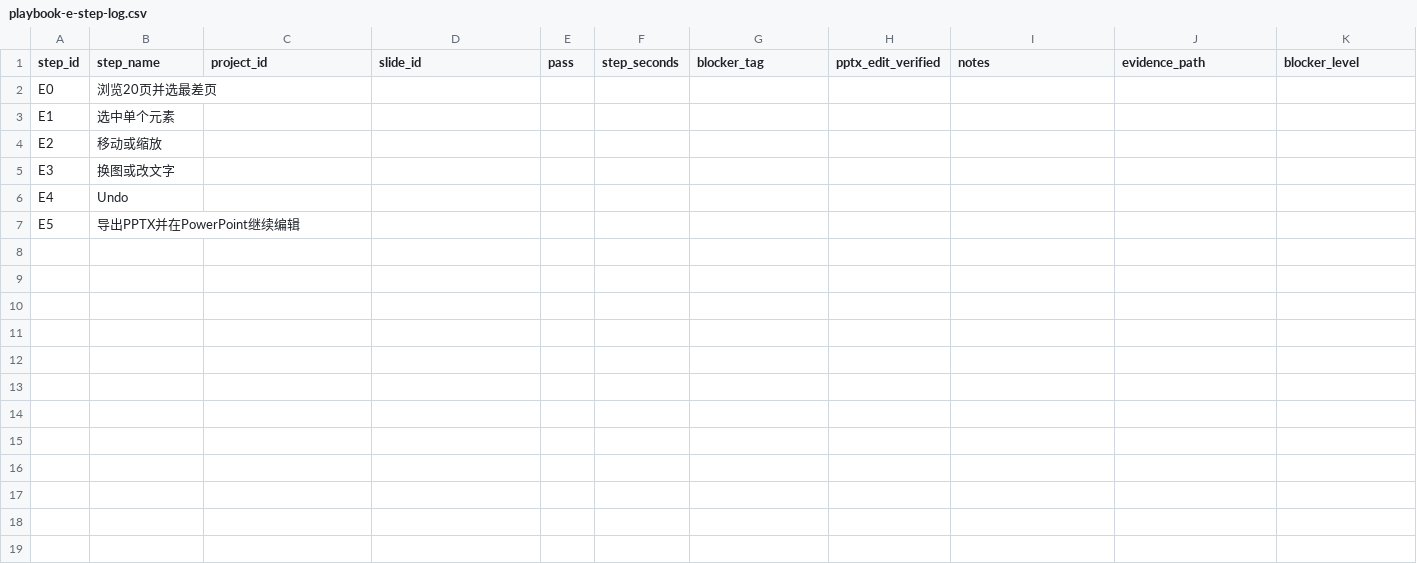
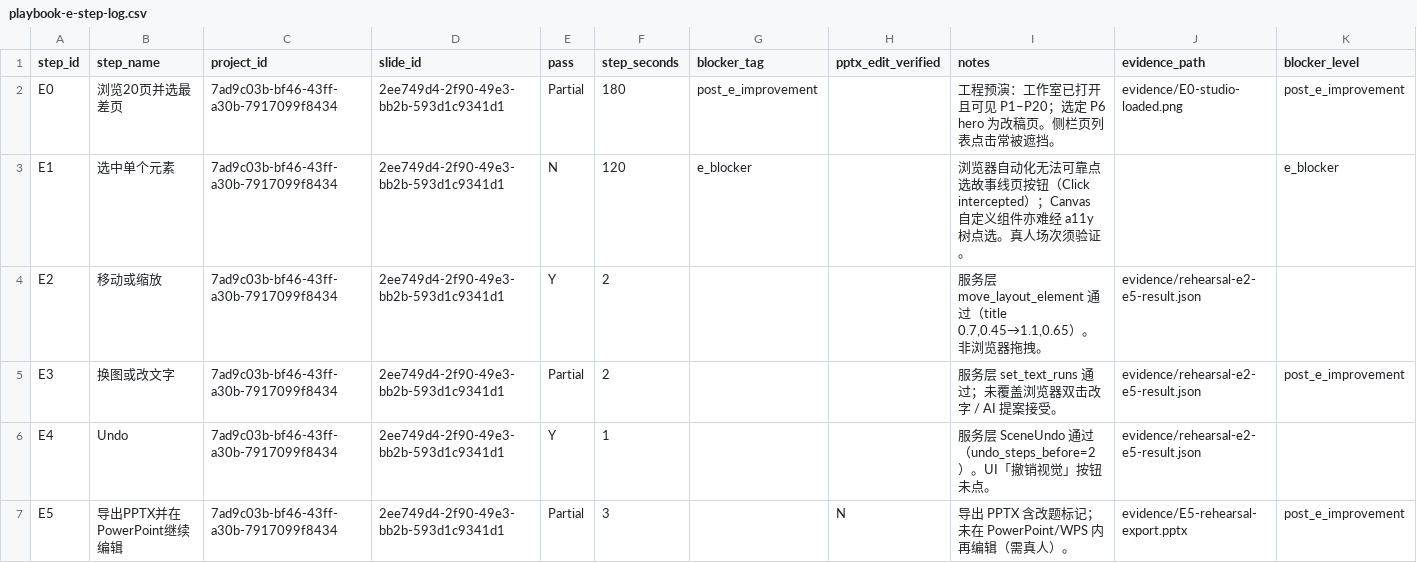
Before and after one commit to Theopote/Archium-Agent, a CSV file: docs/rehearsal/sessions/2026-08-03-playbook-e-1/playbook-e-step-log.csv, drawn as a sheet.

Commit message:
test(rehearsal): 添加剧本E工程预演脚本和测试数据
- 创建浏览器辅助预演脚本 run_e2_e5_rehearsal.py 和 run_rehearsal_e2_e5.py
- 生成预演步骤日志文件，记录各步骤执行状态和耗时
- 添加服务层测试验证移动、文本修改、撤销和导出功能
- 生成测试证据文件包括 JSON 报告和导出的 PPTX 文件
- 验证预演流程在工程环境中的可用性和正确性

```diff
--- a/docs/rehearsal/sessions/2026-08-03-playbook-e-1/playbook-e-step-log.csv
+++ b/docs/rehearsal/sessions/2026-08-03-playbook-e-1/playbook-e-step-log.csv
@@ -1,7 +1,7 @@
 step_id,step_name,project_id,slide_id,pass,step_seconds,blocker_tag,pptx_edit_verified,notes,evidence_path,blocker_level
-E0,浏览20页并选最差页,,,,,,,,
-E1,选中单个元素,,,,,,,,
-E2,移动或缩放,,,,,,,,
-E3,换图或改文字,,,,,,,,
-E4,Undo,,,,,,,,
-E5,导出PPTX并在PowerPoint继续编辑,,,,,,,,
+E0,浏览20页并选最差页,7ad9c03b-bf46-43ff-a30b-7917099f8434,2ee749d4-2f90-49e3-bb2b-593d1c9341d1,Partial,180,post_e_improvement,,工程预演：工作室已打开且可见 P1–P20；选定 P6 hero 为改稿页。侧栏页列表点击常被遮挡。,evidence/E0-studio-loaded.png,post_e_improvement
+E1,选中单个元素,7ad9c03b-bf46-43ff-a30b-7917099f8434,2ee749d4-2f90-49e3-bb2b-593d1c9341d1,N,120,e_blocker,,浏览器自动化无法可靠点选故事线页按钮（Click intercepted）；Canvas 自定义组件亦难经 a11y 树点选。真人场次须验证。,,e_blocker
+E2,移动或缩放,7ad9c03b-bf46-43ff-a30b-7917099f8434,2ee749d4-2f90-49e3-bb2b-593d1c9341d1,Y,2,,,"服务层 move_layout_element 通过（title 0.7,0.45→1.1,0.65）。非浏览器拖拽。",evidence/rehearsal-e2-e5-result.json,
+E3,换图或改文字,7ad9c03b-bf46-43ff-a30b-7917099f8434,2ee749d4-2f90-49e3-bb2b-593d1c9341d1,Partial,2,,,"服务层 set_text_runs 通过；未覆盖浏览器双击改字 / AI 提案接受。",evidence/rehearsal-e2-e5-result.json,post_e_improvement
+E4,Undo,7ad9c03b-bf46-43ff-a30b-7917099f8434,2ee749d4-2f90-49e3-bb2b-593d1c9341d1,Y,1,,,服务层 SceneUndo 通过（undo_steps_before=2）。UI「撤销视觉」按钮未点。,evidence/rehearsal-e2-e5-result.json,
+E5,导出PPTX并在PowerPoint继续编辑,7ad9c03b-bf46-43ff-a30b-7917099f8434,2ee749d4-2f90-49e3-bb2b-593d1c9341d1,Partial,3,,N,导出 PPTX 含改题标记；未在 PowerPoint/WPS 内再编辑（需真人）。,evidence/E5-rehearsal-export.pptx,post_e_improvement
```
Also changed, not shown: 6 other files.
